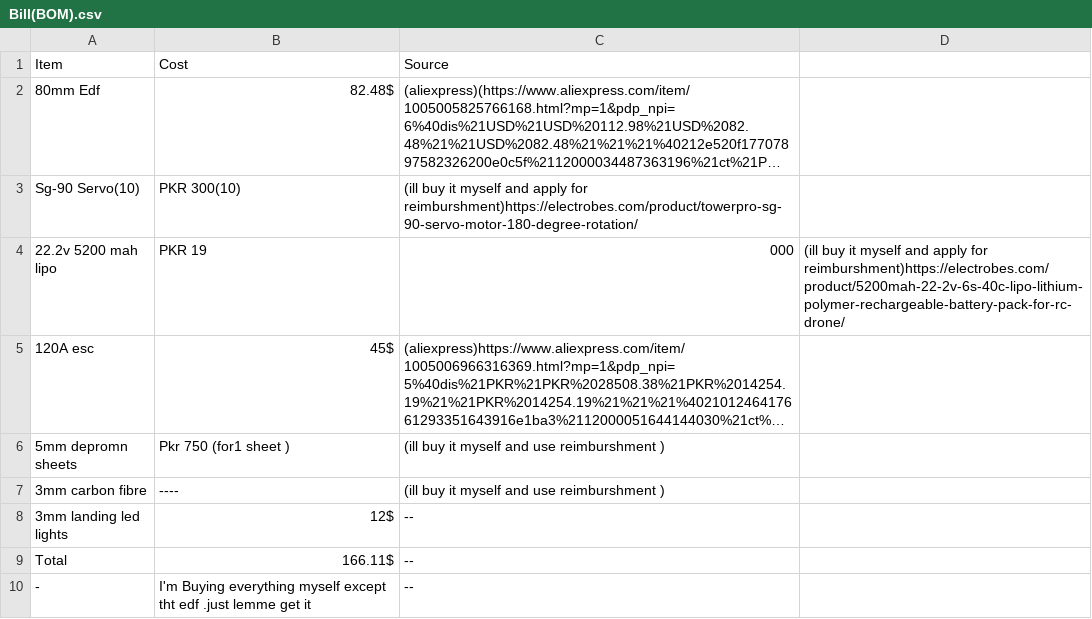
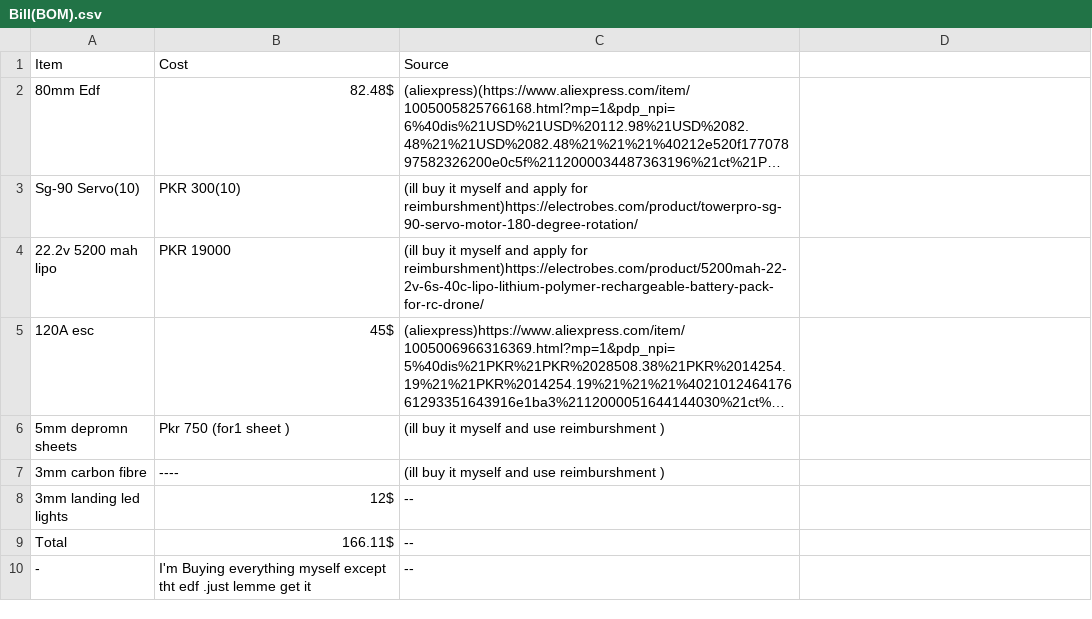
Before and after one commit to 47Abdullah47/X-26-GREYWOLF-PT-1, a CSV file: Bill(BOM).csv, drawn as a sheet; long unchanged cells end in …; the diff names each change by its address in the sheet, - before the commit and + after, or states it on an @@ line.

Commit message:
Update Bill(BOM).csv

```diff
--- a/Bill(BOM).csv
+++ b/Bill(BOM).csv
-B4: PKR 19
+B4: PKR 19000
-C4: 000
+C4: (ill buy it myself and apply for reimburshment)https://electrobes.com/product/5200mah-22-2v-6s-40c-lipo-lithium-polymer-rechargeable-battery-pack-for-rc-drone/
-D4: (ill buy it myself and apply for reimburshment)https://electrobes.com/product/5200mah-22-2v-6s-40c-lipo-lithium-polymer-rechargeable-battery-pack-for-rc-drone/
+D4: (empty)
```
